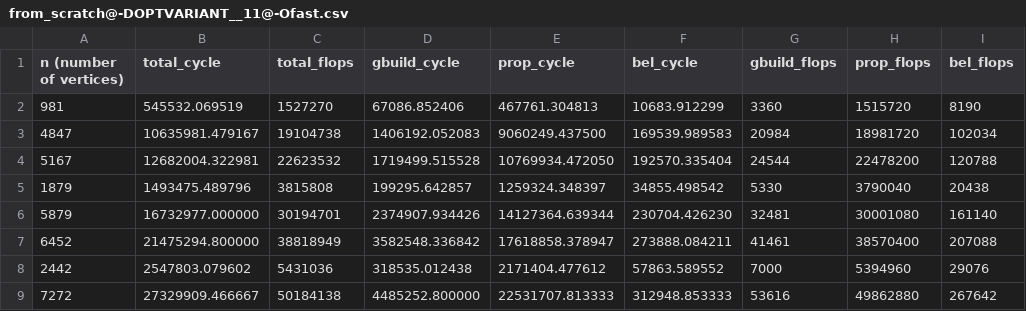
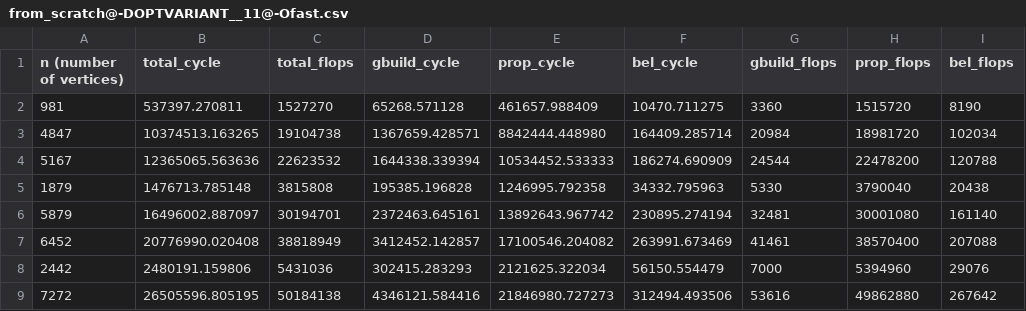
Before and after one commit to trinhhe/ASL, a CSV file: measurements/from_scratch@-DOPTVARIANT__11@-Ofast.csv, drawn as a sheet; only a part is shown; the diff covers the shown part only.

```diff
--- a/measurements/from_scratch@-DOPTVARIANT__11@-Ofast.csv
+++ b/measurements/from_scratch@-DOPTVARIANT__11@-Ofast.csv
@@ -1,9 +1,9 @@
 n (number of vertices), total_cycle, total_flops, gbuild_cycle, prop_cycle, bel_cycle, gbuild_flops, prop_flops, bel_flops
-981, 545532.069519, 1527270, 67086.852406, 467761.304813, 10683.912299, 3360, 1515720, 8190
-4847, 10635981.479167, 19104738, 1406192.052083, 9060249.437500, 169539.989583, 20984, 18981720, 102034
-5167, 12682004.322981, 22623532, 1719499.515528, 10769934.472050, 192570.335404, 24544, 22478200, 120788
-1879, 1493475.489796, 3815808, 199295.642857, 1259324.348397, 34855.498542, 5330, 3790040, 20438
-5879, 16732977.000000, 30194701, 2374907.934426, 14127364.639344, 230704.426230, 32481, 30001080, 161140
-6452, 21475294.800000, 38818949, 3582548.336842, 17618858.378947, 273888.084211, 41461, 38570400, 207088
-2442, 2547803.079602, 5431036, 318535.012438, 2171404.477612, 57863.589552, 7000, 5394960, 29076
-7272, 27329909.466667, 50184138, 4485252.800000, 22531707.813333, 312948.853333, 53616, 49862880, 267642
+981, 537397.270811, 1527270, 65268.571128, 461657.988409, 10470.711275, 3360, 1515720, 8190
+4847, 10374513.163265, 19104738, 1367659.428571, 8842444.448980, 164409.285714, 20984, 18981720, 102034
+5167, 12365065.563636, 22623532, 1644338.339394, 10534452.533333, 186274.690909, 24544, 22478200, 120788
+1879, 1476713.785148, 3815808, 195385.196828, 1246995.792358, 34332.795963, 5330, 3790040, 20438
+5879, 16496002.887097, 30194701, 2372463.645161, 13892643.967742, 230895.274194, 32481, 30001080, 161140
+6452, 20776990.020408, 38818949, 3412452.142857, 17100546.204082, 263991.673469, 41461, 38570400, 207088
+2442, 2480191.159806, 5431036, 302415.283293, 2121625.322034, 56150.554479, 7000, 5394960, 29076
+7272, 26505596.805195, 50184138, 4346121.584416, 21846980.727273, 312494.493506, 53616, 49862880, 267642
```
Also changed, not shown: 24 edited cells elsewhere in this file, measurements/from_scratch@-DOPTVARIANT__3@-Ofast.csv, measurements/from_scratch@-DOPTVARIANT__6@-DVEC2@-mavx2@-DGRAPH_PADDING@-Ofast.csv, 9 other files.
